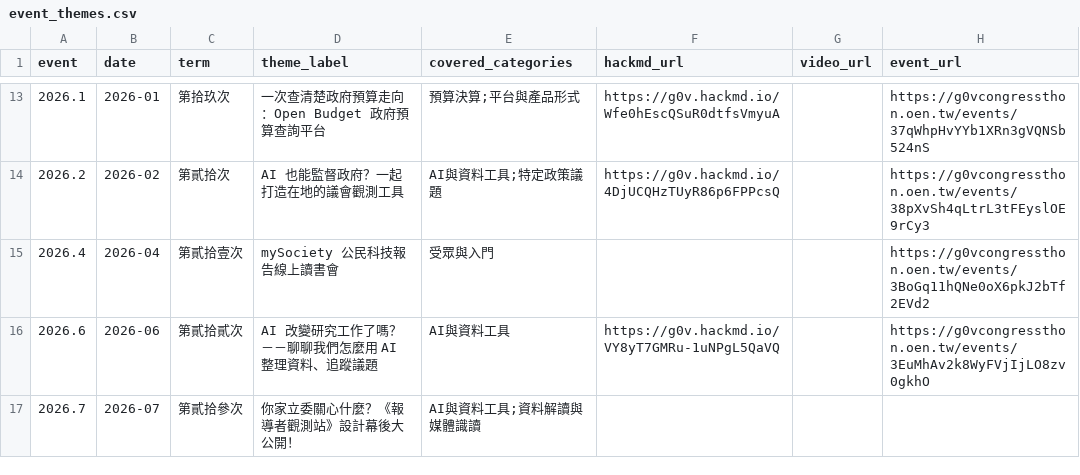
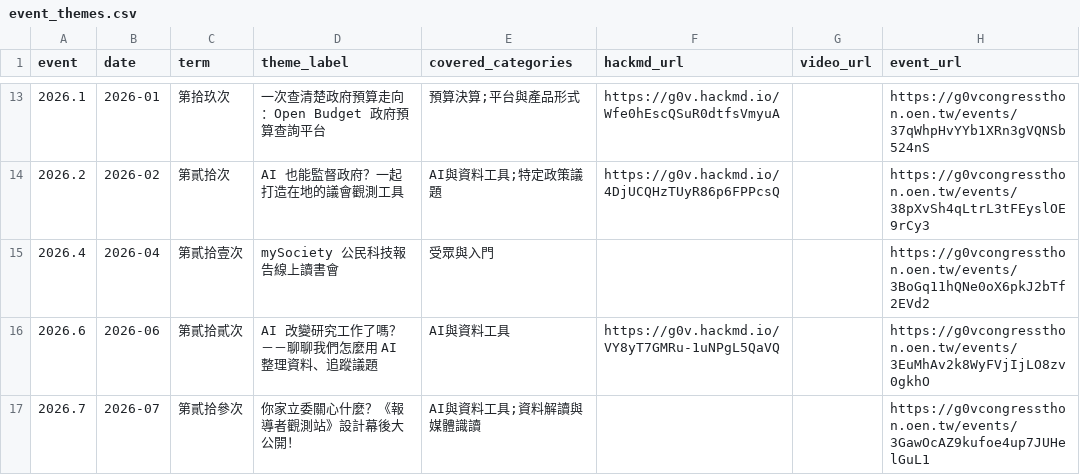
Before and after one commit to Legendream/openparliament_Hackathon, a CSV file: config/event_themes.csv, drawn as a sheet; only a part is shown, gaps mark what is left out.

```diff
--- a/config/event_themes.csv
+++ b/config/event_themes.csv
@@ -16,2 +16,2 @@ event,date,term,theme_label,covered_categories,hackmd_url,video_url,event_url
 2026.6,2026-06,第貳拾貳次,AI 改變研究工作了嗎？－－聊聊我們怎麼用 AI 整理資料、追蹤議題,AI與資料工具,https://g0v.hackmd.io/VY8yT7GMRu-1uNPgL5QaVQ,,https://g0vcongressthon.oen.tw/events/3EuMhAv2k8WyFVjIjLO8zv0gkhO
-2026.7,2026-07,第貳拾參次,你家立委關心什麼？《報導者觀測站》設計幕後大公開！,AI與資料工具;資料解讀與媒體識讀,,,
+2026.7,2026-07,第貳拾參次,你家立委關心什麼？《報導者觀測站》設計幕後大公開！,AI與資料工具;資料解讀與媒體識讀,,,https://g0vcongressthon.oen.tw/events/3GawOcAZ9kufoe4up7JUHelGuL1
```
Also changed, not shown: 1 other file.
